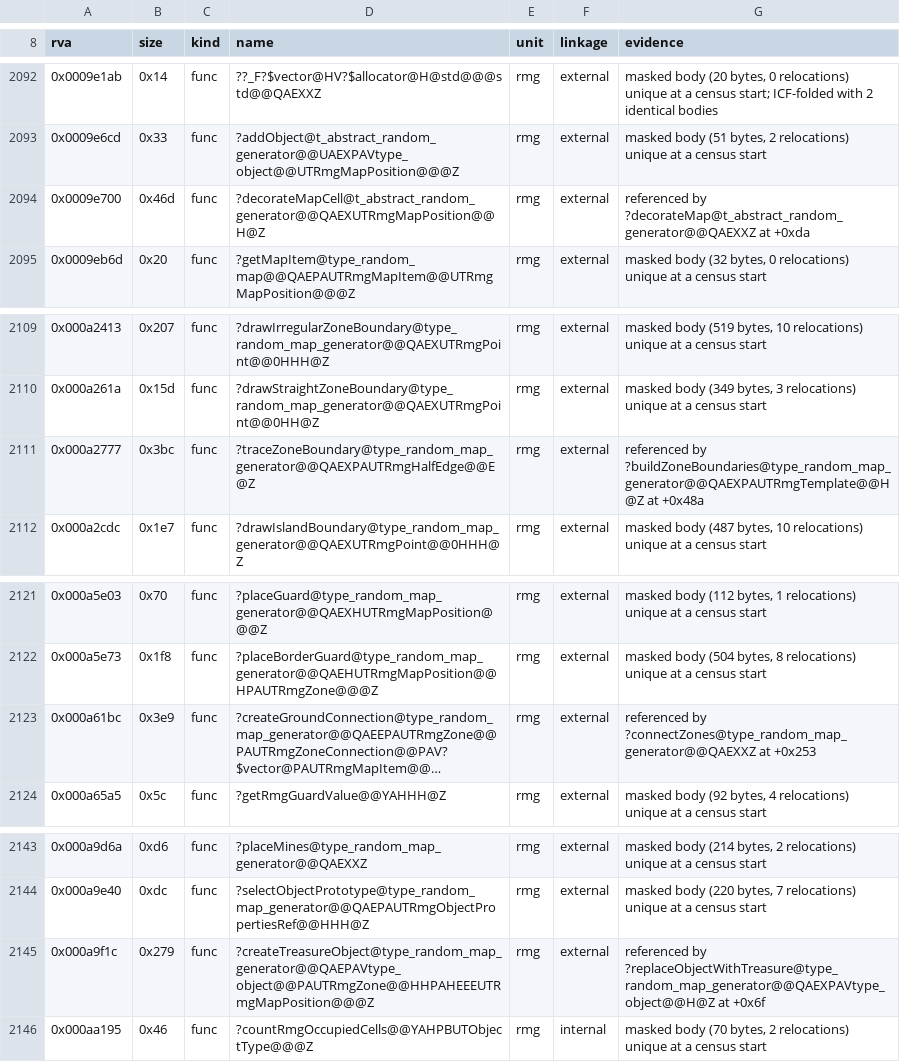
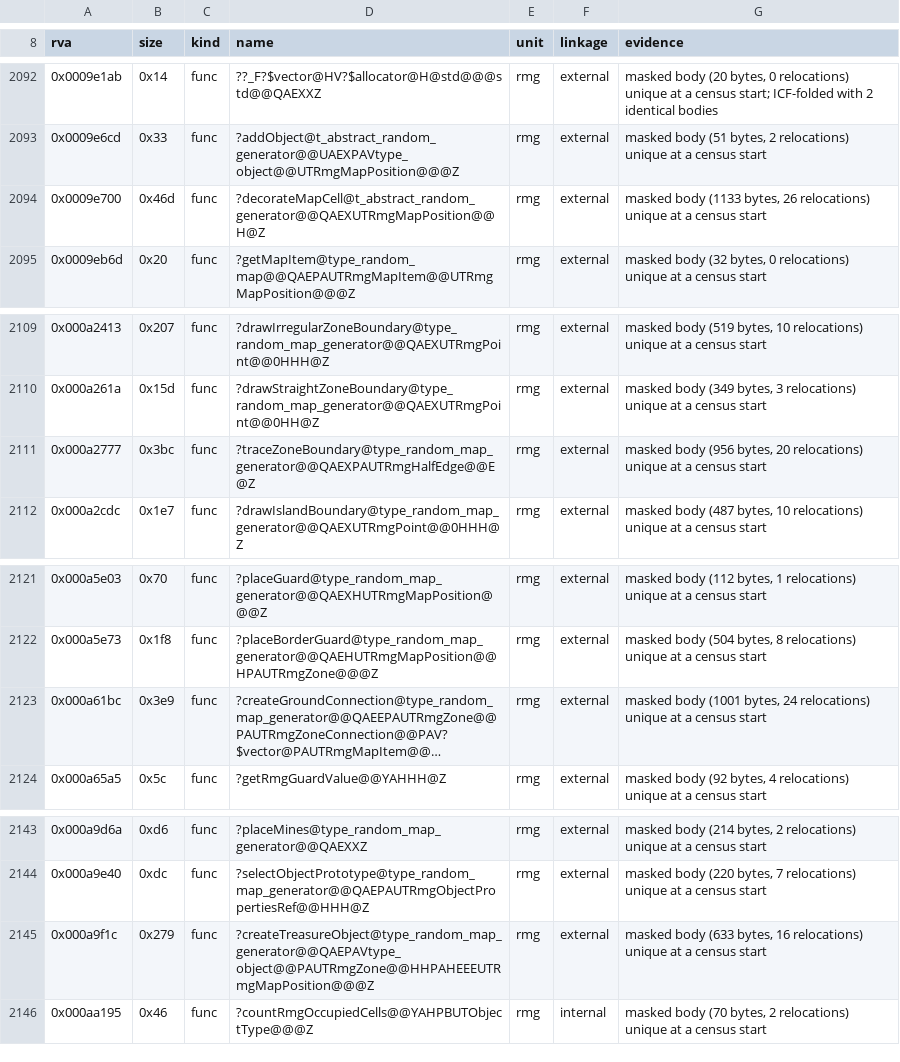
Before and after one commit to sushi-shi/homm3-decomp, a TSV file: config/retail/h3maped/placements.tsv, drawn as a sheet; only a part is shown, gaps mark what is left out; long unchanged cells end in …; the diff names each change by its address in the sheet, - before the commit and + after, or states it on an @@ line.

Commit message:
Refresh scores and placements after the rebase

```diff
--- a/config/retail/h3maped/placements.tsv
+++ b/config/retail/h3maped/placements.tsv
-G2094 (evidence): referenced by ?decorateMap@t_abstract_random_generator@@QAEXXZ at +0xda
+G2094 (evidence): masked body (1133 bytes, 26 relocations) unique at a census start
-G2111 (evidence): referenced by ?buildZoneBoundaries@type_random_map_generator@@QAEXPAUTRmgTemplate@@H@Z at +0x48a
+G2111 (evidence): masked body (956 bytes, 20 relocations) unique at a census start
-G2123 (evidence): referenced by ?connectZones@type_random_map_generator@@QAEXXZ at +0x253
+G2123 (evidence): masked body (1001 bytes, 24 relocations) unique at a census start
-G2145 (evidence): referenced by ?replaceObjectWithTreasure@type_random_map_generator@@QAEXPAVtype_object@@H@Z at +0x6f
+G2145 (evidence): masked body (633 bytes, 16 relocations) unique at a census start
```
Also changed, not shown: config/match_baseline.h3maped.tsv, config/match_baseline.tsv, 2 other files.
